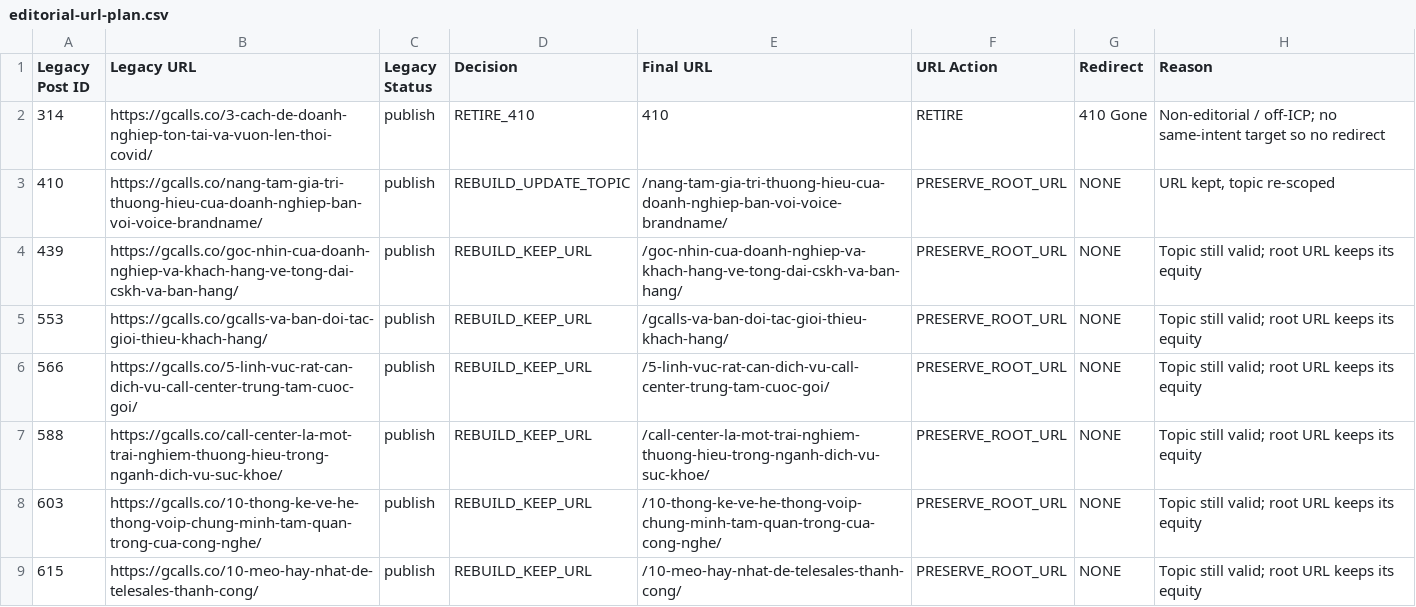
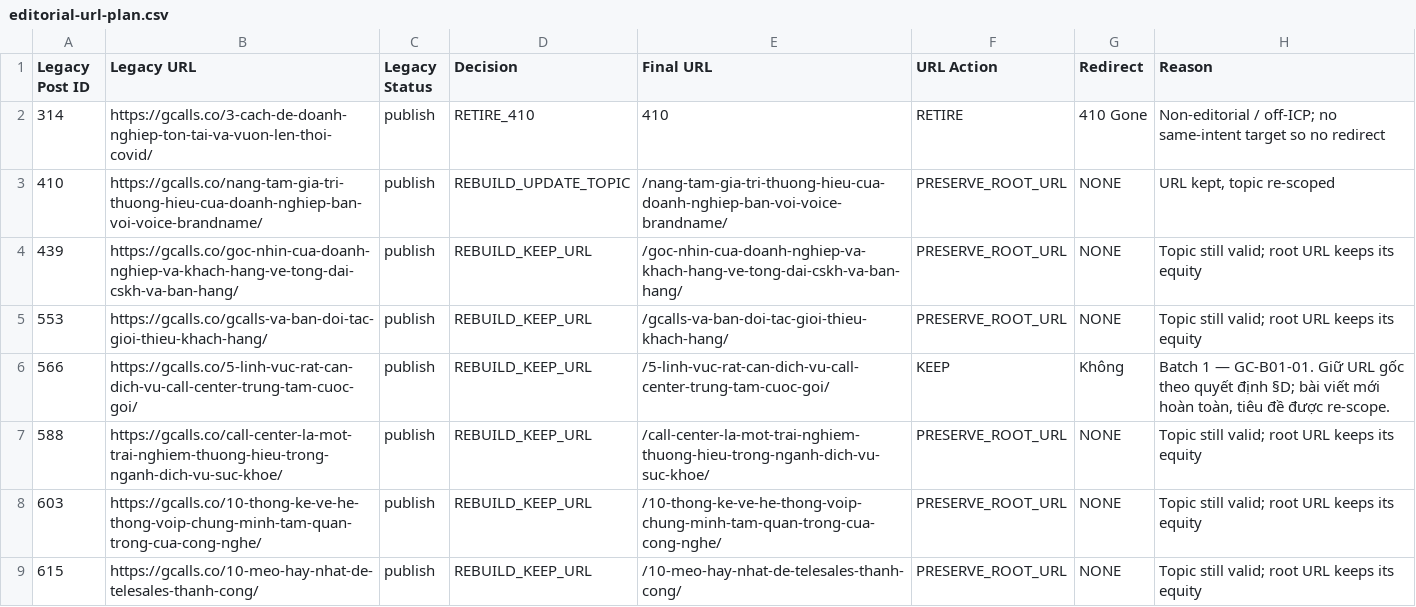
Before and after one commit to wcorenoiluc-dev/Gcalls-website-app, a CSV file: docs/content-review/blog/editorial-url-plan.csv, drawn as a sheet; only a part is shown; the diff covers the shown part only.

```diff
--- a/docs/content-review/blog/editorial-url-plan.csv
+++ b/docs/content-review/blog/editorial-url-plan.csv
@@ -5,3 +5,3 @@ Legacy Post ID,Legacy URL,Legacy Status,Decision,Final URL,URL Action,Redirect,R
 553,https://gcalls.co/gcalls-va-ban-doi-tac-gioi-thieu-khach-hang/,publish,REBUILD_KEEP_URL,/gcalls-va-ban-doi-tac-gioi-thieu-khach-hang/,PRESERVE_ROOT_URL,NONE,Topic still valid; root URL keeps its equity
-566,https://gcalls.co/5-linh-vuc-rat-can-dich-vu-call-center-trung-tam-cuoc-goi/,publish,REBUILD_KEEP_URL,/5-linh-vuc-rat-can-dich-vu-call-center-trung-tam-cuoc-goi/,PRESERVE_ROOT_URL,NONE,Topic still valid; root URL keeps its equity
+566,https://gcalls.co/5-linh-vuc-rat-can-dich-vu-call-center-trung-tam-cuoc-goi/,publish,REBUILD_KEEP_URL,/5-linh-vuc-rat-can-dich-vu-call-center-trung-tam-cuoc-goi/,KEEP,Không,"Batch 1 — GC-B01-01. Giữ URL gốc theo quyết định §D; bài viết mới hoàn toàn, tiêu đề được re-scope."
 588,https://gcalls.co/call-center-la-mot-trai-nghiem-thuong-hieu-trong-nganh-dich-vu-suc-khoe/,publish,REBUILD_KEEP_URL,/call-center-la-mot-trai-nghiem-thuong-hieu-trong-nganh-dich-vu-suc-khoe/,PRESERVE_ROOT_URL,NONE,Topic still valid; root URL keeps its equity
```
Also changed, not shown: 25 edited cells elsewhere in this file, docs/content-review/blog/editorial-batch-plan.csv, docs/content-review/blog/editorial-cannibalization-map.csv, 16 other files.
